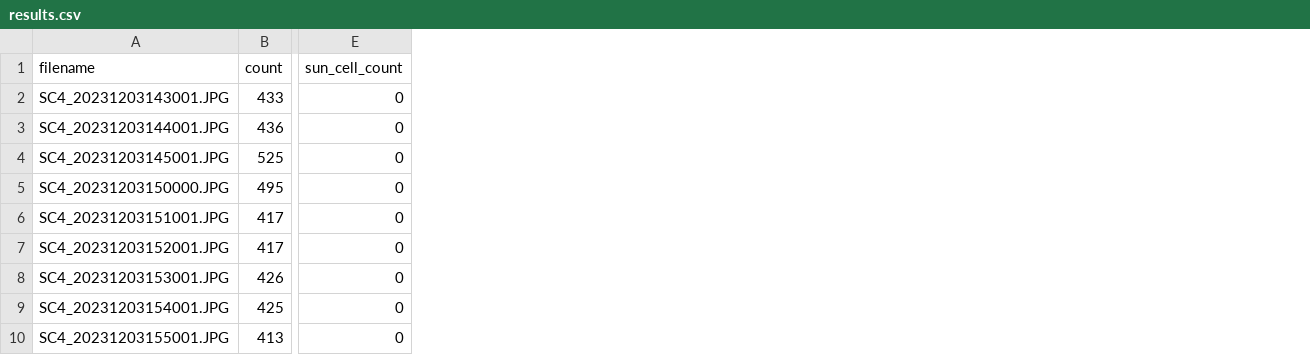
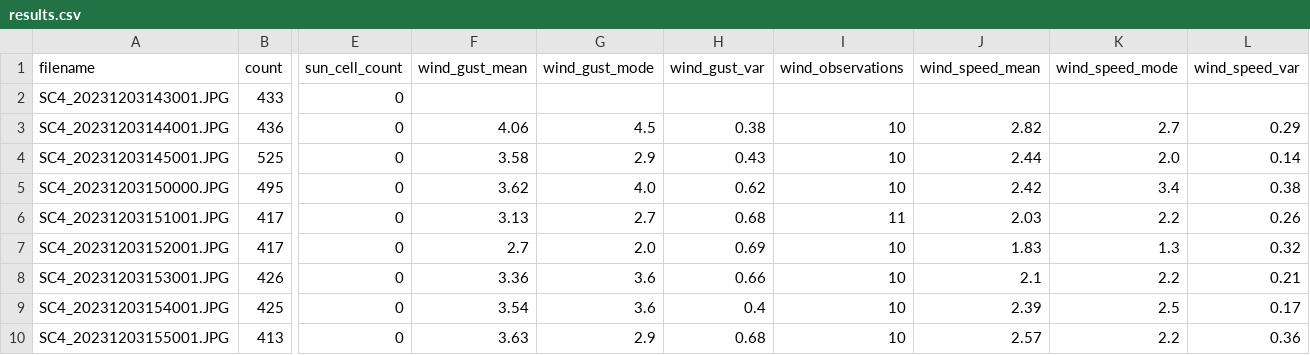
Before and after one commit to kylenessen/monarch_trailcam_classifier, a CSV file: python_tools/classifications_converter/results.csv, drawn as a sheet; only a part is shown, gaps mark what is left out; the diff names each change by its address in the sheet, - before the commit and + after, or states it on an @@ line.

Commit message:
Add wind data extraction capabilities

```diff
--- a/python_tools/classifications_converter/results.csv
+++ b/python_tools/classifications_converter/results.csv
+column F (wind_gust_mean), rows 3-10: 4.06 | 3.58 | 3.62 | 3.13 | 2.7 | 3.36 | 3.54 | 3.63
+column G (wind_gust_mode), rows 3-10: 4.5 | 2.9 | 4.0 | 2.7 | 2.0 | 3.6 | 3.6 | 2.9
+column H (wind_gust_var), rows 3-10: 0.38 | 0.43 | 0.62 | 0.68 | 0.69 | 0.66 | 0.4 | 0.68
+column I (wind_observations), rows 3-10: 10 | 10 | 10 | 11 | 10 | 10 | 10 | 10
+column J (wind_speed_mean), rows 3-10: 2.82 | 2.44 | 2.42 | 2.03 | 1.83 | 2.1 | 2.39 | 2.57
+column K (wind_speed_mode), rows 3-10: 2.7 | 2.0 | 3.4 | 2.2 | 1.3 | 2.2 | 2.5 | 2.2
+column L (wind_speed_var), rows 3-10: 0.29 | 0.14 | 0.38 | 0.26 | 0.32 | 0.21 | 0.17 | 0.36
```
Also changed, not shown: 6 other files.
